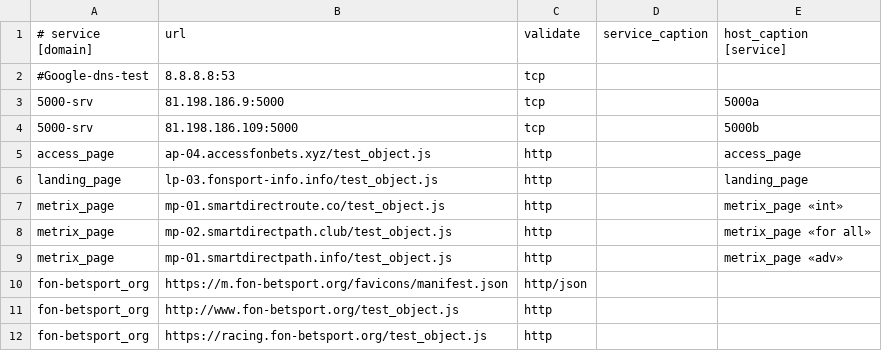
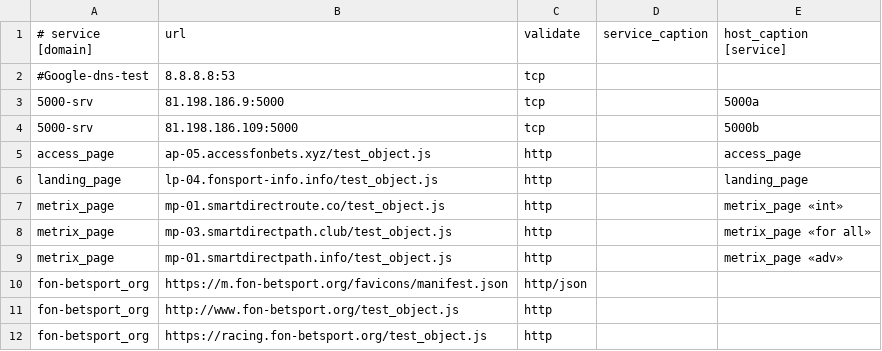
Before and after one commit to fbcloudstuff/apps, a CSV file: ban-monitoring/4hsoft_ban_monitoring.csv, drawn as a sheet; only a part is shown.

Commit message:
update ban-monitoring.csv

```diff
--- a/ban-monitoring/4hsoft_ban_monitoring.csv
+++ b/ban-monitoring/4hsoft_ban_monitoring.csv
@@ -4,6 +4,6 @@
 5000-srv;81.198.186.109:5000;tcp;;5000b
-access_page;ap-04.accessfonbets.xyz/test_object.js;http;;access_page
-landing_page;lp-03.fonsport-info.info/test_object.js;http;;landing_page
+access_page;ap-05.accessfonbets.xyz/test_object.js;http;;access_page
+landing_page;lp-04.fonsport-info.info/test_object.js;http;;landing_page
 metrix_page;mp-01.smartdirectroute.co/test_object.js;http;;metrix_page «int»
-metrix_page;mp-02.smartdirectpath.club/test_object.js;http;;metrix_page «for all»
+metrix_page;mp-03.smartdirectpath.club/test_object.js;http;;metrix_page «for all»
 metrix_page;mp-01.smartdirectpath.info/test_object.js;http;;metrix_page «adv»
```
